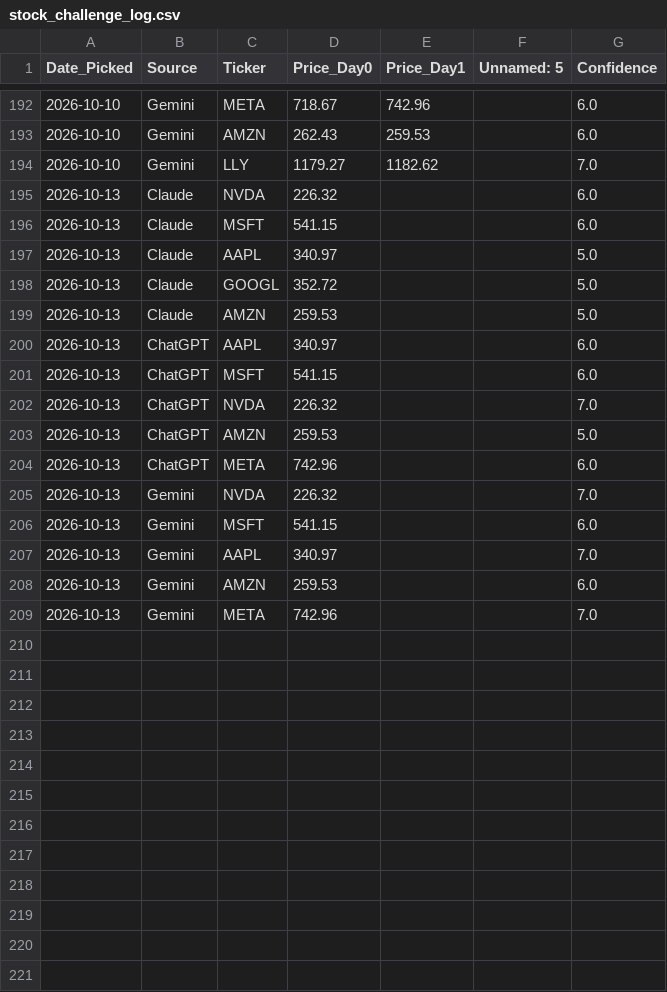
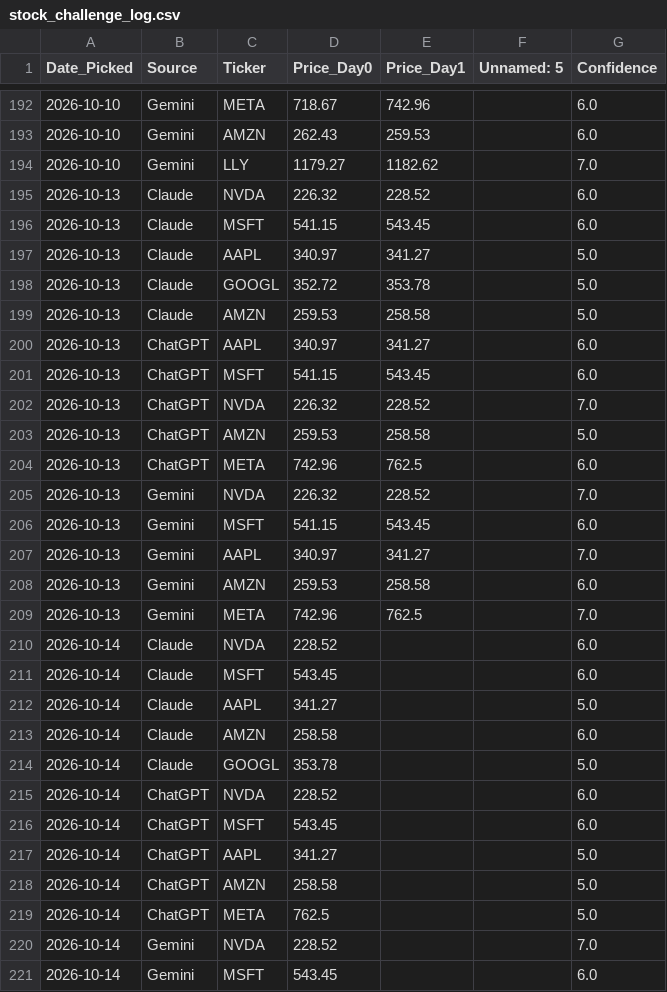
Before and after one commit to miless916/StockChallenge, a CSV file: stock_challenge_log.csv, drawn as a sheet; only a part is shown, gaps mark what is left out; the diff covers the shown part only.

```diff
--- a/stock_challenge_log.csv
+++ b/stock_challenge_log.csv
@@ -194,16 +194,28 @@ Date_Picked,Source,Ticker,Price_Day0,Price_Day1,Unnamed: 5,Confidence
 2026-10-10,Gemini,LLY,1179.27,1182.62,,7.0
-2026-10-13,Claude,NVDA,226.32,,,6.0
-2026-10-13,Claude,MSFT,541.15,,,6.0
-2026-10-13,Claude,AAPL,340.97,,,5.0
-2026-10-13,Claude,GOOGL,352.72,,,5.0
-2026-10-13,Claude,AMZN,259.53,,,5.0
-2026-10-13,ChatGPT,AAPL,340.97,,,6.0
-2026-10-13,ChatGPT,MSFT,541.15,,,6.0
-2026-10-13,ChatGPT,NVDA,226.32,,,7.0
-2026-10-13,ChatGPT,AMZN,259.53,,,5.0
-2026-10-13,ChatGPT,META,742.96,,,6.0
-2026-10-13,Gemini,NVDA,226.32,,,7.0
-2026-10-13,Gemini,MSFT,541.15,,,6.0
-2026-10-13,Gemini,AAPL,340.97,,,7.0
-2026-10-13,Gemini,AMZN,259.53,,,6.0
-2026-10-13,Gemini,META,742.96,,,7.0
+2026-10-13,Claude,NVDA,226.32,228.52,,6.0
+2026-10-13,Claude,MSFT,541.15,543.45,,6.0
+2026-10-13,Claude,AAPL,340.97,341.27,,5.0
+2026-10-13,Claude,GOOGL,352.72,353.78,,5.0
+2026-10-13,Claude,AMZN,259.53,258.58,,5.0
+2026-10-13,ChatGPT,AAPL,340.97,341.27,,6.0
+2026-10-13,ChatGPT,MSFT,541.15,543.45,,6.0
+2026-10-13,ChatGPT,NVDA,226.32,228.52,,7.0
+2026-10-13,ChatGPT,AMZN,259.53,258.58,,5.0
+2026-10-13,ChatGPT,META,742.96,762.5,,6.0
+2026-10-13,Gemini,NVDA,226.32,228.52,,7.0
+2026-10-13,Gemini,MSFT,541.15,543.45,,6.0
+2026-10-13,Gemini,AAPL,340.97,341.27,,7.0
+2026-10-13,Gemini,AMZN,259.53,258.58,,6.0
+2026-10-13,Gemini,META,742.96,762.5,,7.0
+2026-10-14,Claude,NVDA,228.52,,,6.0
+2026-10-14,Claude,MSFT,543.45,,,6.0
+2026-10-14,Claude,AAPL,341.27,,,5.0
+2026-10-14,Claude,AMZN,258.58,,,6.0
+2026-10-14,Claude,GOOGL,353.78,,,5.0
+2026-10-14,ChatGPT,NVDA,228.52,,,6.0
+2026-10-14,ChatGPT,MSFT,543.45,,,6.0
+2026-10-14,ChatGPT,AAPL,341.27,,,5.0
+2026-10-14,ChatGPT,AMZN,258.58,,,5.0
+2026-10-14,ChatGPT,META,762.5,,,5.0
+2026-10-14,Gemini,NVDA,228.52,,,7.0
+2026-10-14,Gemini,MSFT,543.45,,,6.0
```
Also changed, not shown: 3 added rows elsewhere in this file, portfolio_value_log.csv.
